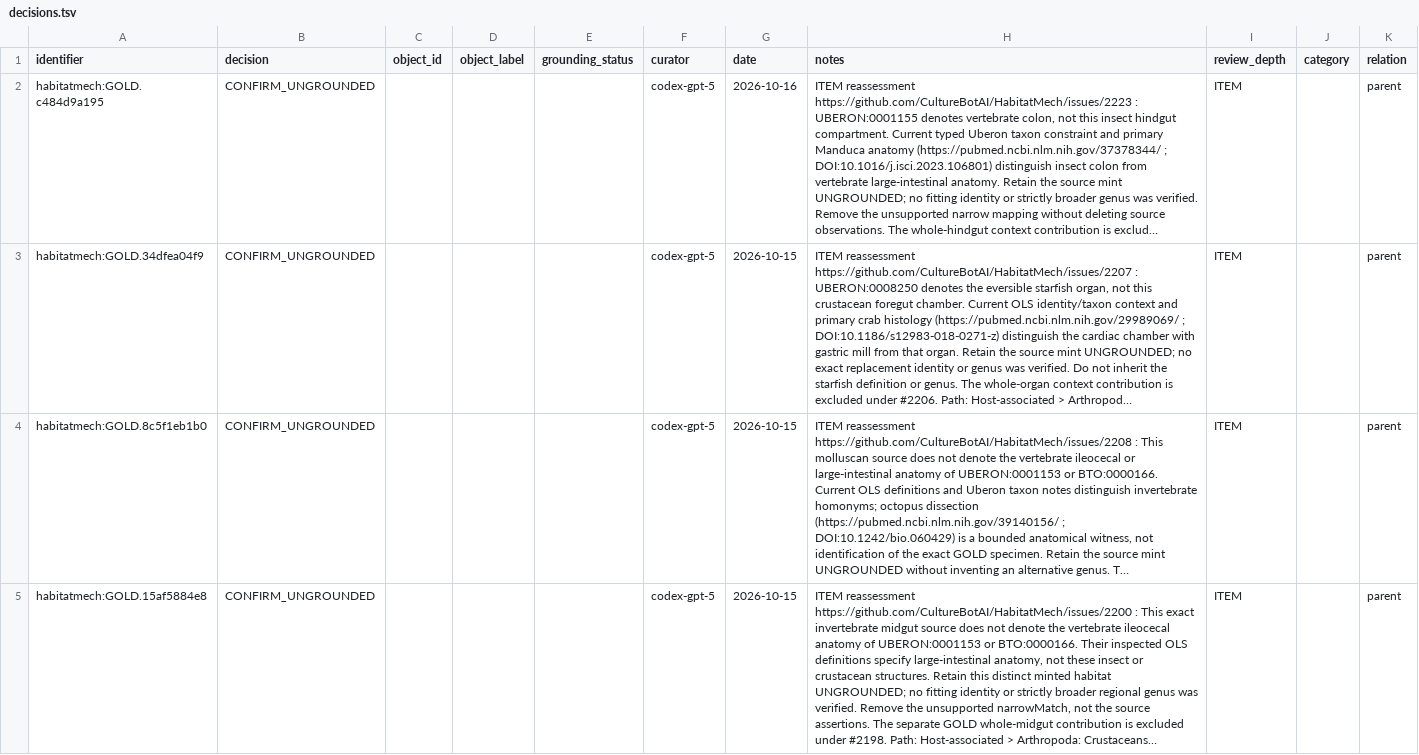
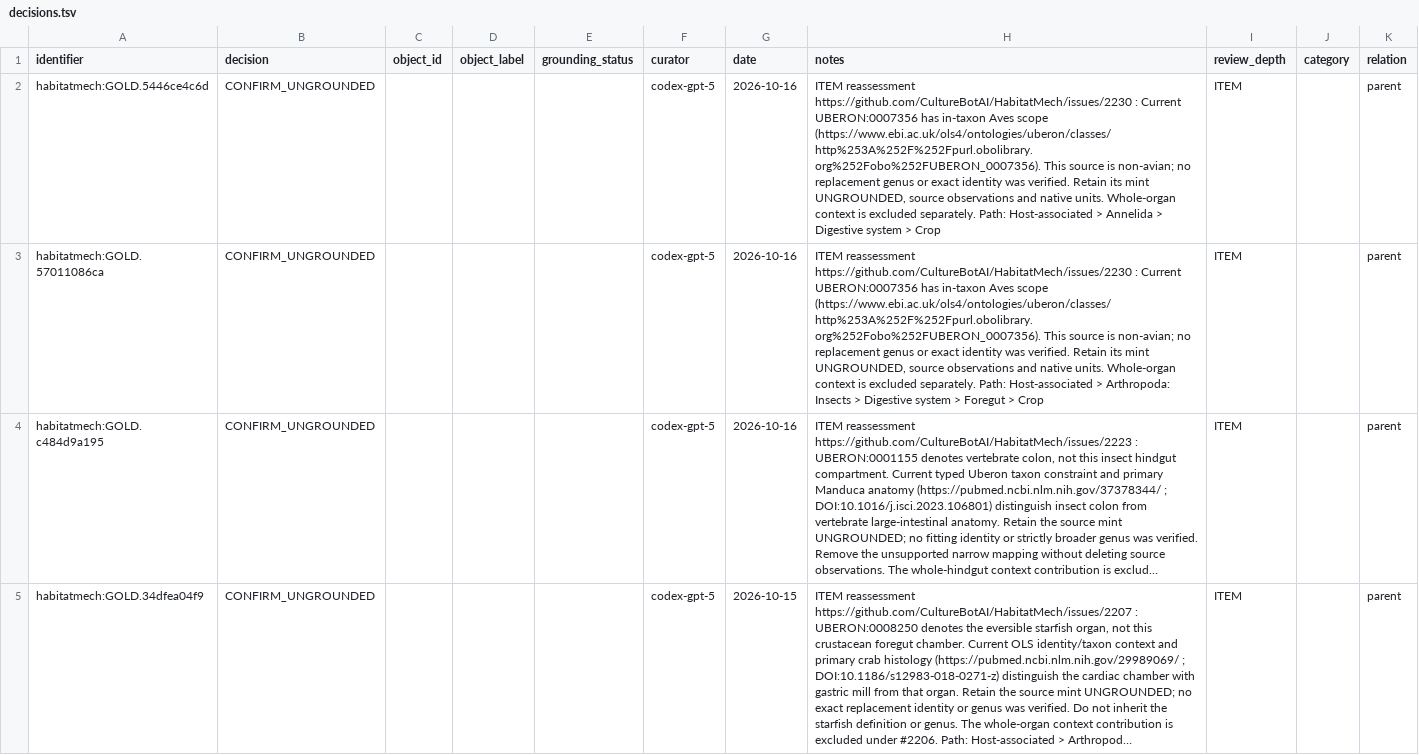
Before and after one commit to CultureBotAI/HabitatMech, a TSV file: curation/decisions.tsv, drawn as a sheet; only a part is shown; the shorter side is filled out with more unchanged rows; long unchanged cells end in …; the diff names each change by its address in the sheet, - before the commit and + after, or states it on an @@ line.

Commit message:
Repair reviewed anatomical context parents and non-avian crop grounding

```diff
--- a/curation/decisions.tsv
+++ b/curation/decisions.tsv
+row 2: habitatmech:GOLD.5446ce4c6d | CONFIRM_UNGROUNDED |  |  |  | codex-gpt-5 | 2026-10-16 | ITEM reassessment https://github.com/CultureBotAI/HabitatMech/issues/2230 : Current UBERON:0007356 has in-taxon Aves scope (https://www.ebi.ac.uk/ols4/ontologies/uberon/classes/http%253A%252F%252Fpurl.obolibrary.org%252Fobo%252FUBERON_0007356). This source is non-avian; no replacement genus or exact identity was verified. Retain its mint UNGROUNDED, source observations and native units. Whole-organ context is excluded separately. Path: Host-associated > Annelida > Digestive system > Crop | ITEM |  | parent
+row 3: habitatmech:GOLD.57011086ca | CONFIRM_UNGROUNDED |  |  |  | codex-gpt-5 | 2026-10-16 | ITEM reassessment https://github.com/CultureBotAI/HabitatMech/issues/2230 : Current UBERON:0007356 has in-taxon Aves scope (https://www.ebi.ac.uk/ols4/ontologies/uberon/classes/http%253A%252F%252Fpurl.obolibrary.org%252Fobo%252FUBERON_0007356). This source is non-avian; no replacement genus or exact identity was verified. Retain its mint UNGROUNDED, source observations and native units. Whole-organ context is excluded separately. Path: Host-associated > Arthropoda: Insects > Digestive system > Foregut > Crop | ITEM |  | parent
```
Also changed, not shown: 15 other files.
